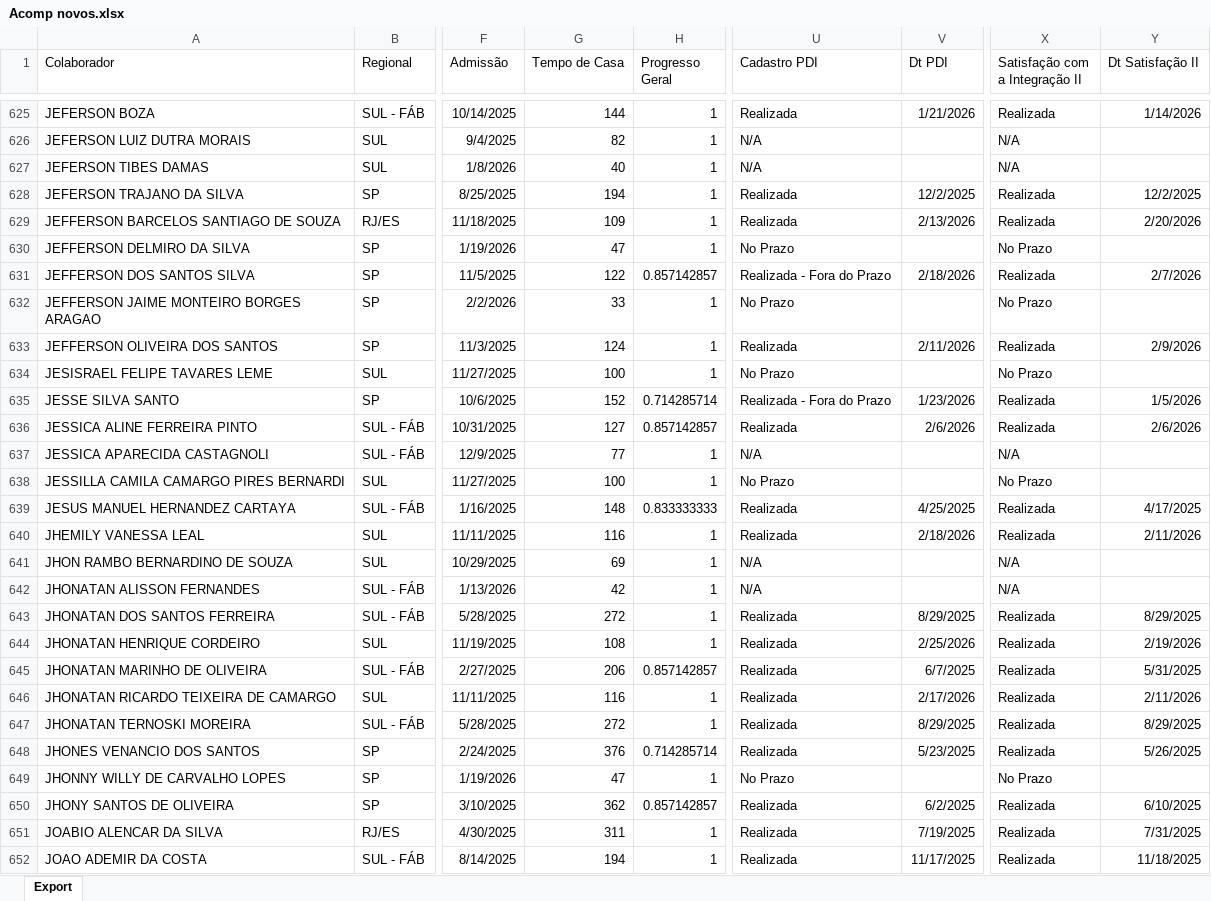
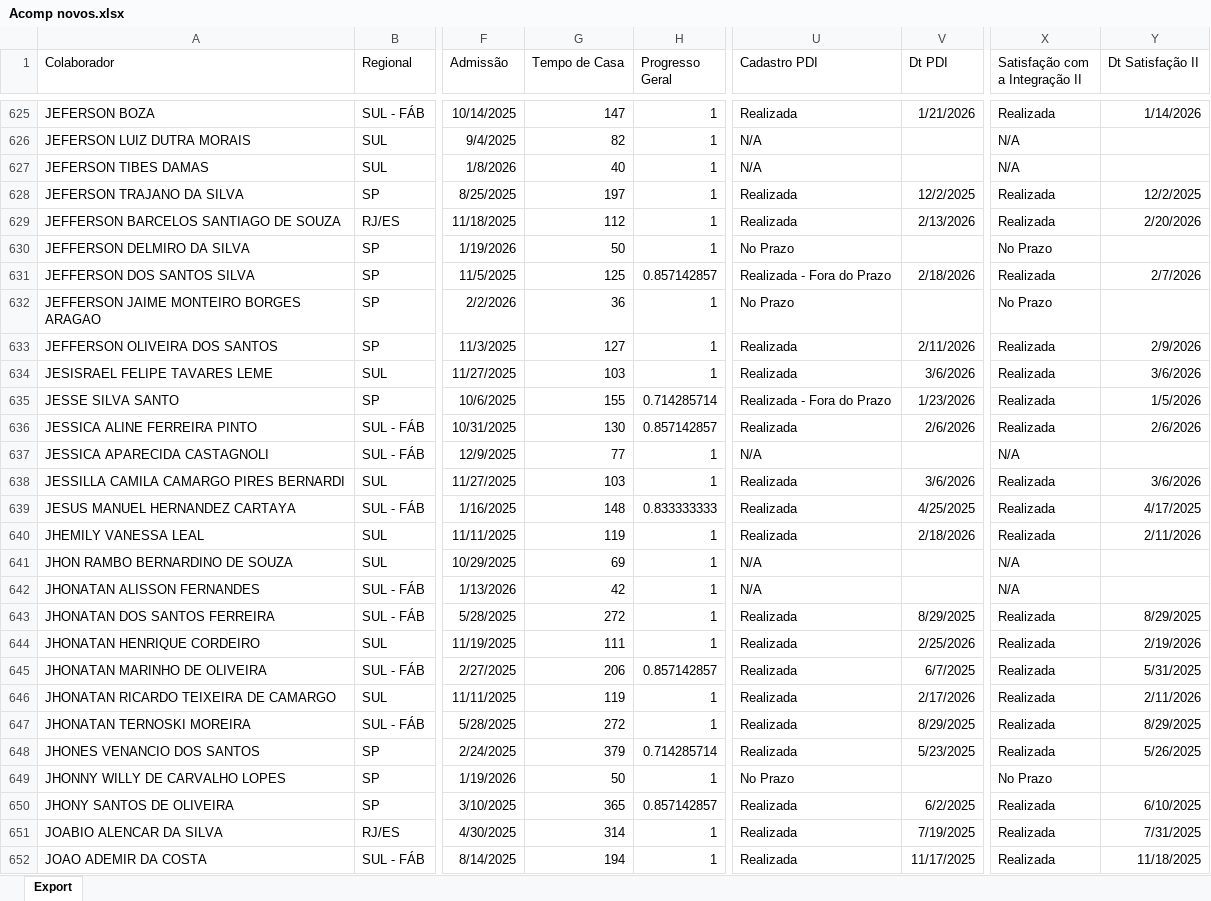
Before and after one commit to Bruna-gzr/dashboard-skap, an Excel workbook: data/Acomp novos.xlsx, sheet Export, drawn as a sheet; only a part is shown, gaps mark what is left out; values as stored, in another font and other column widths than the file's, no borders; the diff covers the shown part only; the diff names each change by its address in the sheet, - before the commit and + after, or states it on an @@ line.

```diff
--- a/data/Acomp novos.xlsx (sheet Export)
+++ b/data/Acomp novos.xlsx (sheet Export)
-G625 (Tempo de Casa): 144
+G625 (Tempo de Casa): 147
-G628 (Tempo de Casa): 194
+G628 (Tempo de Casa): 197
-G629 (Tempo de Casa): 109
+G629 (Tempo de Casa): 112
-G630 (Tempo de Casa): 47
+G630 (Tempo de Casa): 50
-G631 (Tempo de Casa): 122
+G631 (Tempo de Casa): 125
-G632 (Tempo de Casa): 33
+G632 (Tempo de Casa): 36
-G633 (Tempo de Casa): 124
+G633 (Tempo de Casa): 127
-G634 (Tempo de Casa): 100
+G634 (Tempo de Casa): 103
-U634 (Cadastro PDI): No Prazo
+U634 (Cadastro PDI): Realizada
-V634 (Dt PDI): (empty)
+V634 (Dt PDI): 3/6/2026
-X634 (Satisfação com a Integração II): No Prazo
+X634 (Satisfação com a Integração II): Realizada
-Y634 (Dt Satisfação II): (empty)
+Y634 (Dt Satisfação II): 3/6/2026
-G635 (Tempo de Casa): 152
+G635 (Tempo de Casa): 155
-G636 (Tempo de Casa): 127
+G636 (Tempo de Casa): 130
-G638 (Tempo de Casa): 100
+G638 (Tempo de Casa): 103
-U638 (Cadastro PDI): No Prazo
+U638 (Cadastro PDI): Realizada
-V638 (Dt PDI): (empty)
+V638 (Dt PDI): 3/6/2026
-X638 (Satisfação com a Integração II): No Prazo
+X638 (Satisfação com a Integração II): Realizada
-Y638 (Dt Satisfação II): (empty)
+Y638 (Dt Satisfação II): 3/6/2026
-G640 (Tempo de Casa): 116
+G640 (Tempo de Casa): 119
-G644 (Tempo de Casa): 108
+G644 (Tempo de Casa): 111
-G646 (Tempo de Casa): 116
+G646 (Tempo de Casa): 119
-G648 (Tempo de Casa): 376
+G648 (Tempo de Casa): 379
-G649 (Tempo de Casa): 47
+G649 (Tempo de Casa): 50
-G650 (Tempo de Casa): 362
+G650 (Tempo de Casa): 365
-G651 (Tempo de Casa): 311
+G651 (Tempo de Casa): 314
```
Also changed, not shown: 842 edited cells elsewhere in this sheet, data/Admitidos.xlsx, data/Base colaboradores ativos.xlsx, 4 other files.
